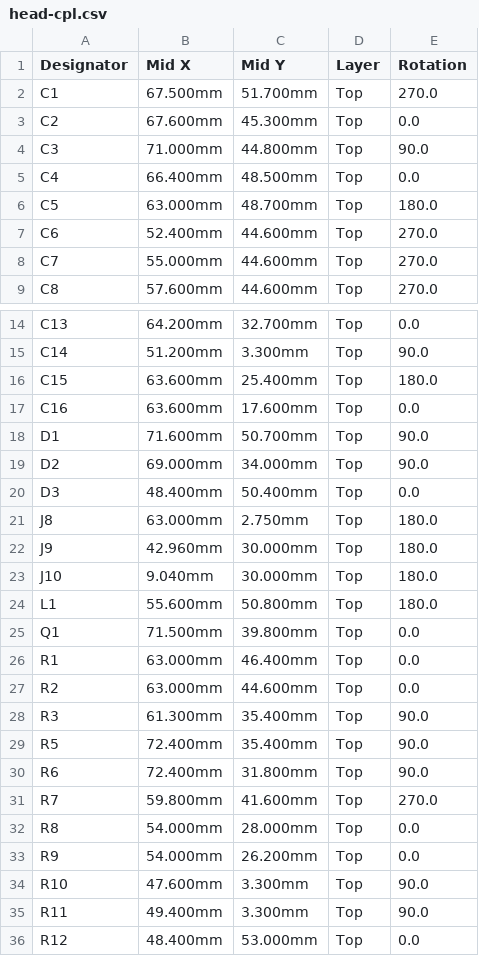
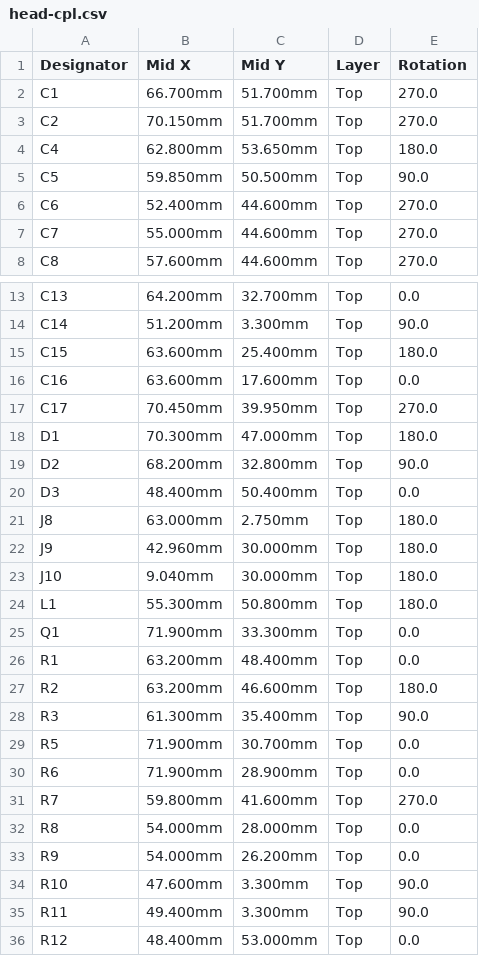
Before and after one commit to lachlanhurst/dukki, a CSV file: hardware/head/fab/head-cpl.csv, drawn as a sheet; only a part is shown, gaps mark what is left out; the diff covers the shown part only.

Commit message:
Head carrier PCB rev B: pre-order review changes, USB download pads
- Buck input loop: C4 straight across U2's VIN and GND pins with ground
  vias beside them; boot cap and feedback divider at their pins.
- Input chain J1, TVS, C17 (47 uF 50 V electrolytic, C970679), then the
  ceramics; C3 dropped; fan parts moved down.
- 330R series resistors (R13, R14) in the link UART; J1 pins 3 and 4
  are now LINK_RX and LINK_TX.
- Bottom test pads: RST and BOOT (CM4 pins 92, 93), and USB D+, D-, G
  for the RK3576 download port (pins 105, 103) to flash in place.
  Pins checked against Radxa's CM4 schematic v1.20, sheets 8, 21, 22.
- J13 moved 2.5 mm clear of the module's M2.5 holes; J8 ends marked
  1 GND and 15 3V3.
- Top-layer keep-outs across the cut lines of JP1, JP3, JP4 and JP5
  (no tracks, vias or pour); crossing tracks rerouted.
- Tools: tidy and route_one_net treat locked copper of other nets as
  obstacles; tidy takes a board name, keeps socket ground tracks, never
  straightens through a pad, undangle runs one pass per process;
  route_one_net takes PCB, W, SRC and DST from the environment.
- DRC 0 violations with schematic parity; J9 pad 23 (ground, boxed in)
  unconnected, grounded inside the module. JLC package, PDFs and renders
  regenerated; design note sections 4 and 9.4.

```diff
--- a/hardware/head/fab/head-cpl.csv
+++ b/hardware/head/fab/head-cpl.csv
@@ -1,7 +1,6 @@
 Designator,Mid X,Mid Y,Layer,Rotation
-C1,67.500mm,51.700mm,Top,270.0
-C2,67.600mm,45.300mm,Top,0.0
-C3,71.000mm,44.800mm,Top,90.0
-C4,66.400mm,48.500mm,Top,0.0
-C5,63.000mm,48.700mm,Top,180.0
+C1,66.700mm,51.700mm,Top,270.0
+C2,70.150mm,51.700mm,Top,270.0
+C4,62.800mm,53.650mm,Top,180.0
+C5,59.850mm,50.500mm,Top,90.0
 C6,52.400mm,44.600mm,Top,270.0
@@ -17,4 +16,5 @@ C15,63.600mm,25.400mm,Top,180.0
 C16,63.600mm,17.600mm,Top,0.0
-D1,71.600mm,50.700mm,Top,90.0
-D2,69.000mm,34.000mm,Top,90.0
+C17,70.450mm,39.950mm,Top,270.0
+D1,70.300mm,47.000mm,Top,180.0
+D2,68.200mm,32.800mm,Top,90.0
 D3,48.400mm,50.400mm,Top,0.0
@@ -23,9 +23,9 @@ J9,42.960mm,30.000mm,Top,180.0
 J10,9.040mm,30.000mm,Top,180.0
-L1,55.600mm,50.800mm,Top,180.0
-Q1,71.500mm,39.800mm,Top,0.0
-R1,63.000mm,46.400mm,Top,0.0
-R2,63.000mm,44.600mm,Top,0.0
+L1,55.300mm,50.800mm,Top,180.0
+Q1,71.900mm,33.300mm,Top,0.0
+R1,63.200mm,48.400mm,Top,0.0
+R2,63.200mm,46.600mm,Top,180.0
 R3,61.300mm,35.400mm,Top,90.0
-R5,72.400mm,35.400mm,Top,90.0
-R6,72.400mm,31.800mm,Top,90.0
+R5,71.900mm,30.700mm,Top,0.0
+R6,71.900mm,28.900mm,Top,0.0
 R7,59.800mm,41.600mm,Top,270.0
```
Also changed, not shown: 2 added rows and 2 edited cells elsewhere in this file, hardware/head/fab/head-bom.csv, 26 other files.
